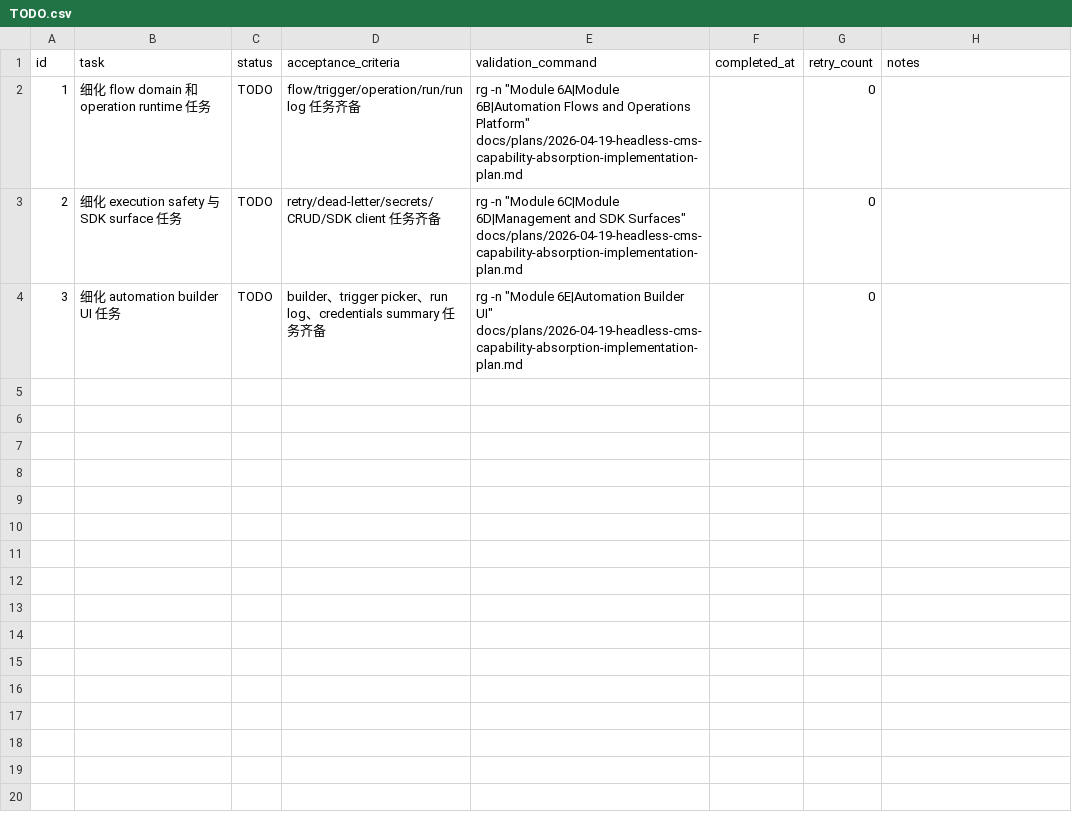
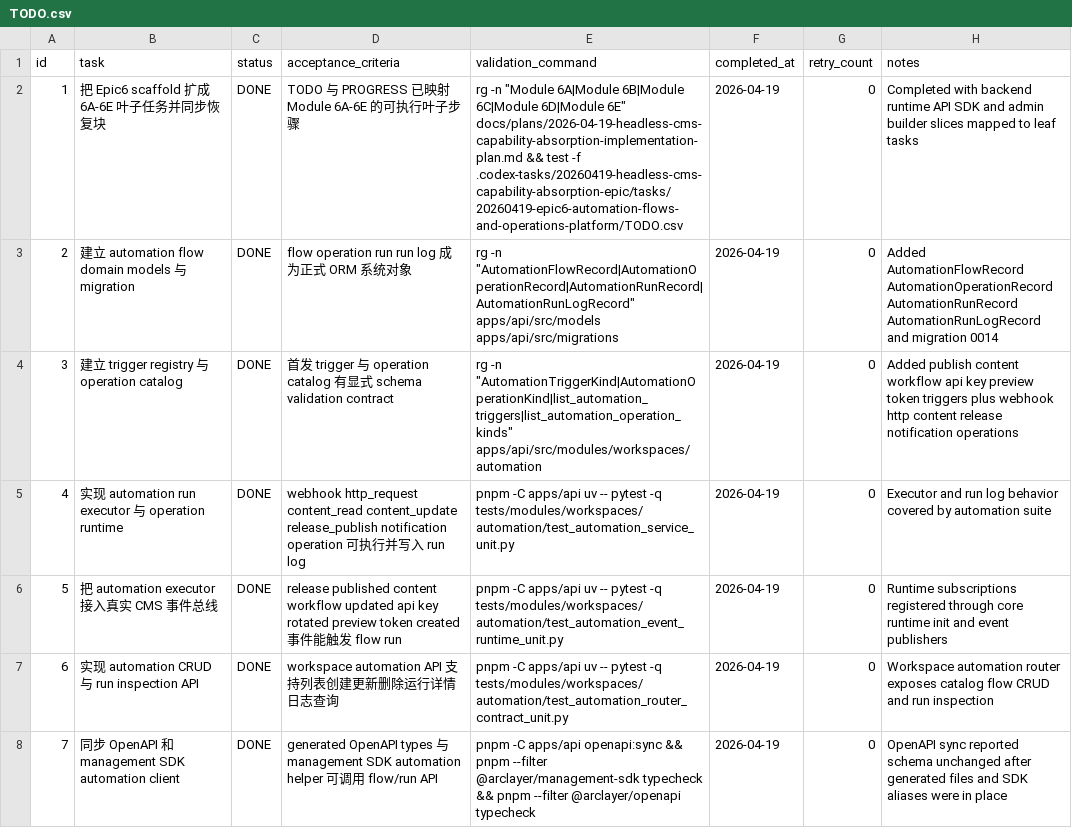
Before and after one commit to TAHD3R/Arclayer, a CSV file: .codex-tasks/20260419-headless-cms-capability-absorption-epic/tasks/20260419-epic6-automation-flows-and-operations-platform/TODO.csv, drawn as a sheet; only a part is shown; the diff covers the shown part only.

Commit message:
feat(cms): add automation flows platform

```diff
--- a/.codex-tasks/20260419-headless-cms-capability-absorption-epic/tasks/20260419-epic6-automation-flows-and-operations-platform/TODO.csv
+++ b/.codex-tasks/20260419-headless-cms-capability-absorption-epic/tasks/20260419-epic6-automation-flows-and-operations-platform/TODO.csv
@@ -1,4 +1,8 @@
 id,task,status,acceptance_criteria,validation_command,completed_at,retry_count,notes
-1,细化 flow domain 和 operation runtime 任务,TODO,flow/trigger/operation/run/run log 任务齐备,"rg -n ""Module 6A|Module 6B|Automation Flows and Operations Platform"" docs/plans/2026-04-19-headless-cms-capability-absorption-implementation-plan.md",,0,
-2,细化 execution safety 与 SDK surface 任务,TODO,retry/dead-letter/secrets/CRUD/SDK client 任务齐备,"rg -n ""Module 6C|Module 6D|Management and SDK Surfaces"" docs/plans/2026-04-19-headless-cms-capability-absorption-implementation-plan.md",,0,
-3,细化 automation builder UI 任务,TODO,builder、trigger picker、run log、credentials summary 任务齐备,"rg -n ""Module 6E|Automation Builder UI"" docs/plans/2026-04-19-headless-cms-capability-absorption-implementation-plan.md",,0,
+1,把 Epic6 scaffold 扩成 6A-6E 叶子任务并同步恢复块,DONE,TODO 与 PROGRESS 已映射 Module 6A-6E 的可执行叶子步骤,"rg -n ""Module 6A|Module 6B|Module 6C|Module 6D|Module 6E"" docs/plans/2026-04-19-headless-cms-capability-absorption-implementation-plan.md && test -f .codex-tasks/20260419-headless-cms-capability-absorption-epic/tasks/20260419-epic6-automation-flows-and-operations-platform/TODO.csv",2026-04-19,0,Completed with backend runtime API SDK and admin builder slices mapped to leaf tasks
+2,建立 automation flow domain models 与 migration,DONE,flow operation run run log 成为正式 ORM 系统对象,"rg -n ""AutomationFlowRecord|AutomationOperationRecord|AutomationRunRecord|AutomationRunLogRecord"" apps/api/src/models apps/api/src/migrations",2026-04-19,0,Added AutomationFlowRecord AutomationOperationRecord AutomationRunRecord AutomationRunLogRecord and migration 0014
+3,建立 trigger registry 与 operation catalog,DONE,首发 trigger 与 operation catalog 有显式 schema validation contract,"rg -n ""AutomationTriggerKind|AutomationOperationKind|list_automation_triggers|list_automation_operation_kinds"" apps/api/src/modules/workspaces/automation",2026-04-19,0,Added publish content workflow api key preview token triggers plus webhook http content release notification operations
+4,实现 automation run executor 与 operation runtime,DONE,webhook http_request content_read content_update release_publish notification operation 可执行并写入 run log,"pnpm -C apps/api uv -- pytest -q tests/modules/workspaces/automation/test_automation_service_unit.py",2026-04-19,0,Executor and run log behavior covered by automation suite
+5,把 automation executor 接入真实 CMS 事件总线,DONE,release published content workflow updated api key rotated preview token created 事件能触发 flow run,"pnpm -C apps/api uv -- pytest -q tests/modules/workspaces/automation/test_automation_event_runtime_unit.py",2026-04-19,0,Runtime subscriptions registered through core runtime init and event publishers
+6,实现 automation CRUD 与 run inspection API,DONE,workspace automation API 支持列表创建更新删除运行详情日志查询,"pnpm -C apps/api uv -- pytest -q tests/modules/workspaces/automation/test_automation_router_contract_unit.py",2026-04-19,0,Workspace automation router exposes catalog flow CRUD and run inspection
+7,同步 OpenAPI 和 management SDK automation client,DONE,generated OpenAPI types 与 management SDK automation helper 可调用 flow/run API,"pnpm -C apps/api openapi:sync && pnpm --filter @arclayer/management-sdk typecheck && pnpm --filter @arclayer/openapi typecheck",2026-04-19,0,OpenAPI sync reported schema unchanged after generated files and SDK aliases were in place
```
Also changed, not shown: 6 added rows elsewhere in this file, .codex-tasks/20260419-headless-cms-capability-absorption-epic/SUBTASKS.csv, 39 other files.
